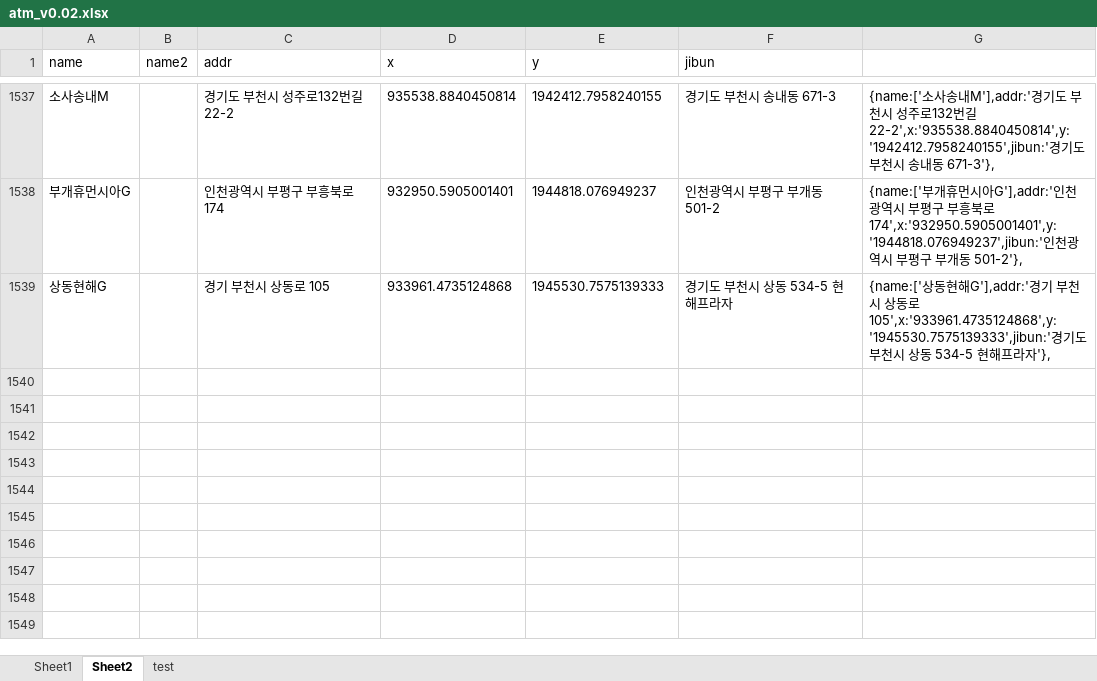
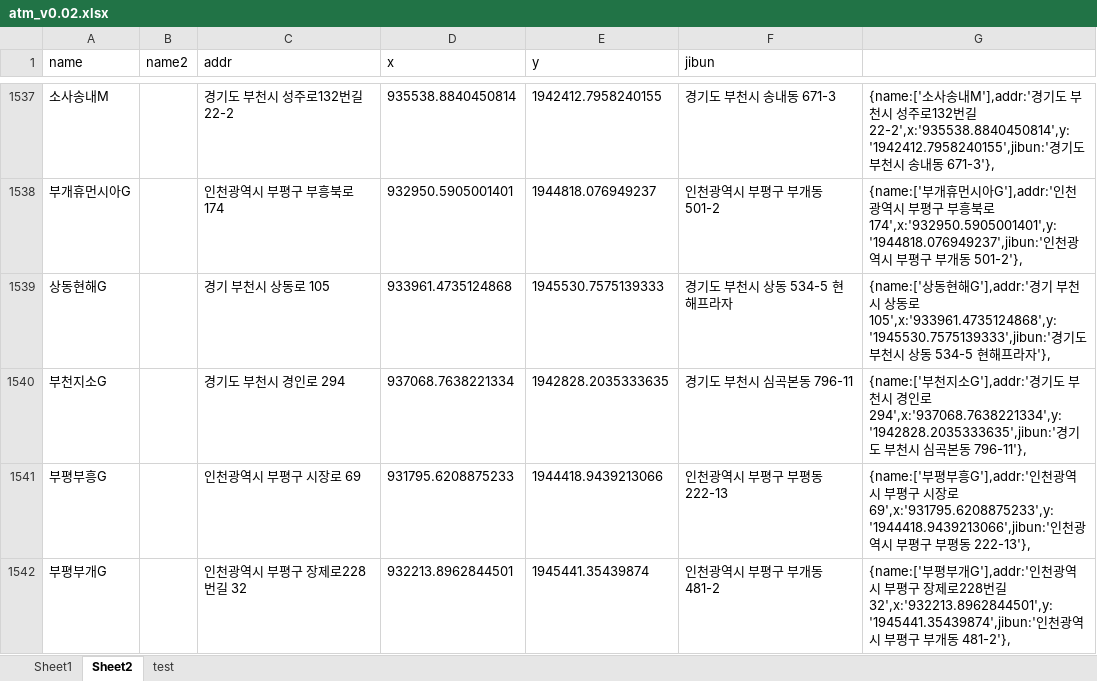
Before and after one commit to hyeokpark/atm, an Excel workbook: atm_v0.02.xlsx, sheet Sheet2, drawn as a sheet; only a part is shown, gaps mark what is left out; values as stored, in another font and other column widths than the file's, no borders; the diff names each change by its address in the sheet, - before the commit and + after, or states it on an @@ line.

```diff
--- a/atm_v0.02.xlsx (sheet Sheet2)
+++ b/atm_v0.02.xlsx (sheet Sheet2)
+row 1540: 부천지소G |  | 경기도 부천시 경인로 294 | 937068.7638221334 | 1942828.2035333635 | 경기도 부천시 심곡본동 796-11 | {name:['부천지소G'],addr:'경기도 부천시 경인로 294',x:'937068.7638221334',y:'1942828.2035333635',jibun:'경기도 부천시 심곡본동 796-11'},
+row 1541: 부평부흥G |  | 인천광역시 부평구 시장로 69 | 931795.6208875233 | 1944418.9439213066 | 인천광역시 부평구 부평동 222-13 | {name:['부평부흥G'],addr:'인천광역시 부평구 시장로 69',x:'931795.6208875233',y:'1944418.9439213066',jibun:'인천광역시 부평구 부평동 222-13'},
+row 1542: 부평부개G |  | 인천광역시 부평구 장제로228번길 32 | 932213.8962844501 | 1945441.35439874 | 인천광역시 부평구 부개동 481-2 | {name:['부평부개G'],addr:'인천광역시 부평구 장제로228번길 32',x:'932213.8962844501',y:'1945441.35439874',jibun:'인천광역시 부평구 부개동 481-2'},
```
Also changed, not shown: 1 other file.
